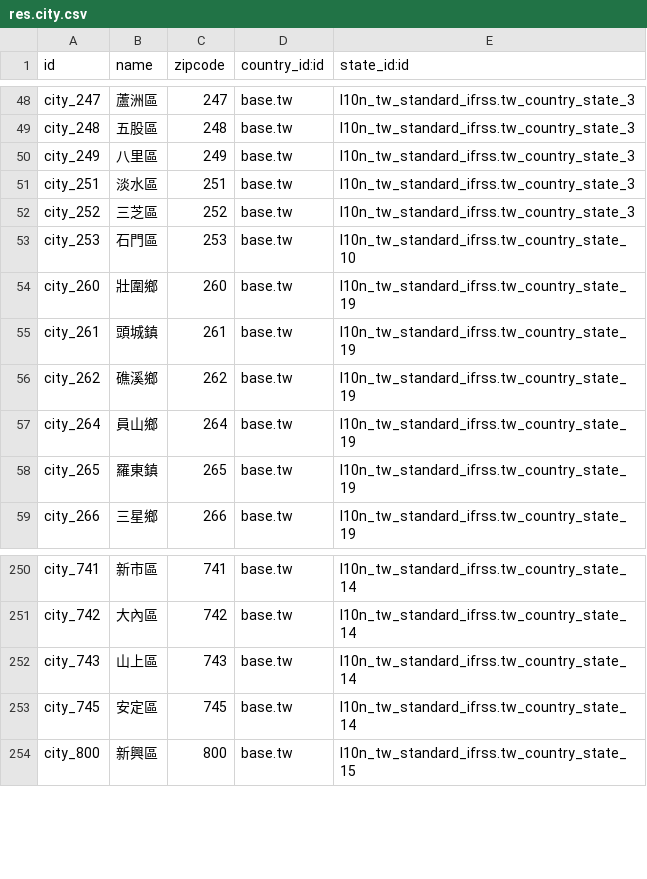
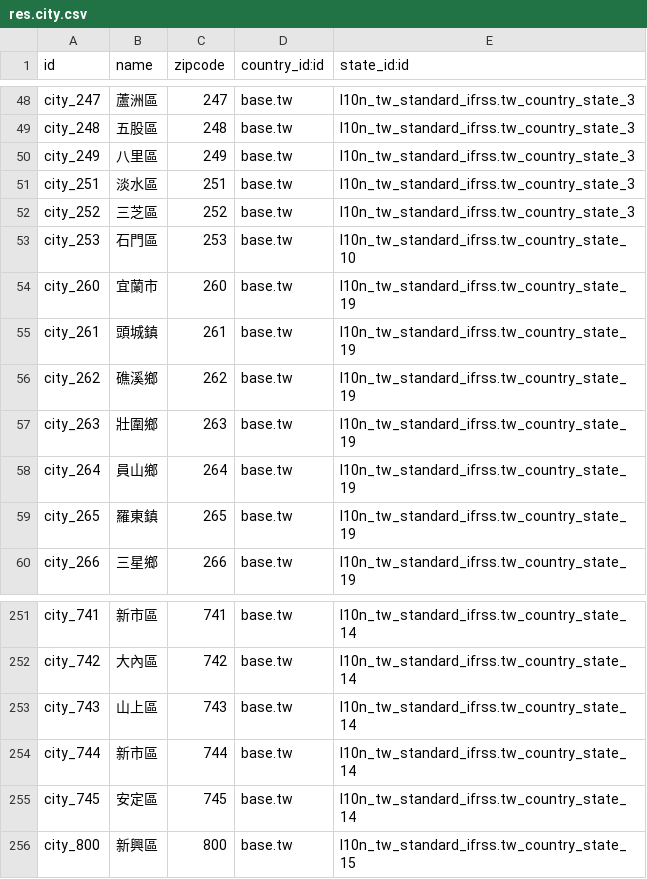
Before and after one commit to Odoo-Taiwan/base_location_tw, a CSV file: data/res.city.csv, drawn as a sheet; only a part is shown, gaps mark what is left out.

```diff
--- a/data/res.city.csv
+++ b/data/res.city.csv
@@ -53,5 +53,6 @@ city_252,三芝區,252,base.tw,l10n_tw_standard_ifrss.tw_country_state_3
 city_253,石門區,253,base.tw,l10n_tw_standard_ifrss.tw_country_state_10
-city_260,壯圍鄉,260,base.tw,l10n_tw_standard_ifrss.tw_country_state_19
+city_260,宜蘭市,260,base.tw,l10n_tw_standard_ifrss.tw_country_state_19
 city_261,頭城鎮,261,base.tw,l10n_tw_standard_ifrss.tw_country_state_19
 city_262,礁溪鄉,262,base.tw,l10n_tw_standard_ifrss.tw_country_state_19
+city_263,壯圍鄉,263,base.tw,l10n_tw_standard_ifrss.tw_country_state_19
 city_264,員山鄉,264,base.tw,l10n_tw_standard_ifrss.tw_country_state_19
@@ -252,2 +253,3 @@ city_742,大內區,742,base.tw,l10n_tw_standard_ifrss.tw_country_state_14
 city_743,山上區,743,base.tw,l10n_tw_standard_ifrss.tw_country_state_14
+city_744,新市區,744,base.tw,l10n_tw_standard_ifrss.tw_country_state_14
 city_745,安定區,745,base.tw,l10n_tw_standard_ifrss.tw_country_state_14
```
Also changed, not shown: data/res.city.zip.csv.
